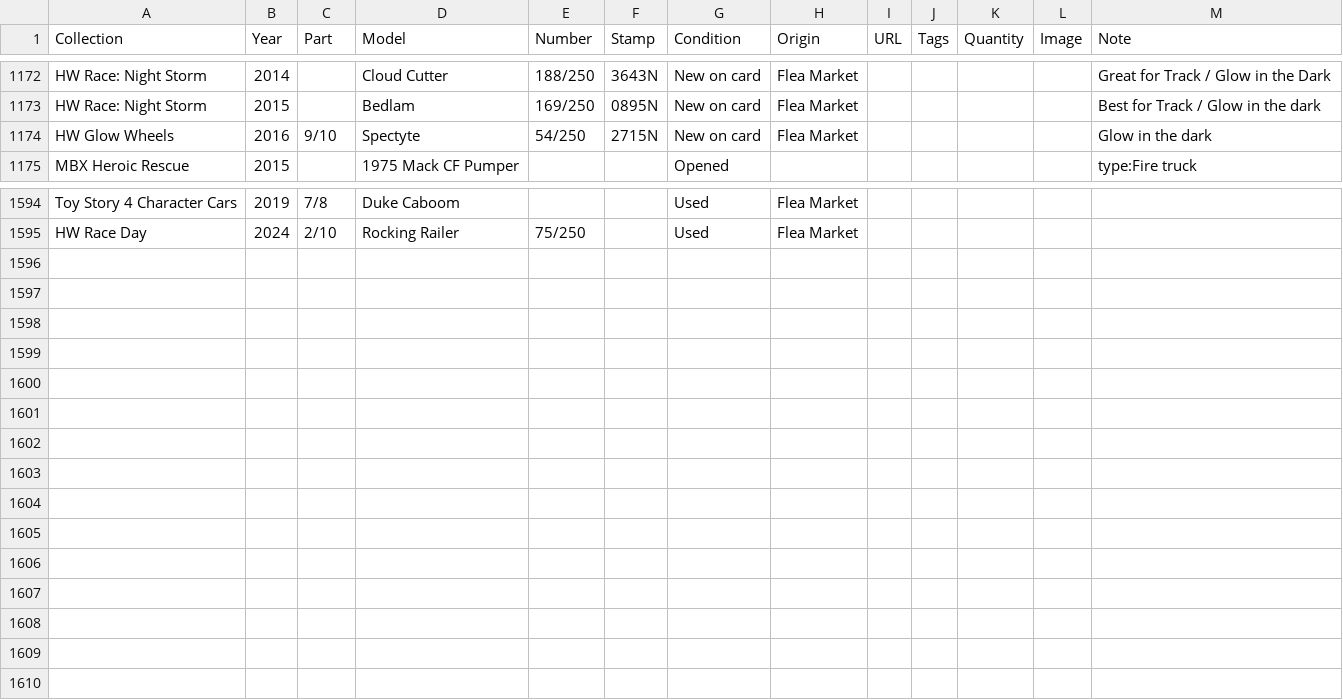
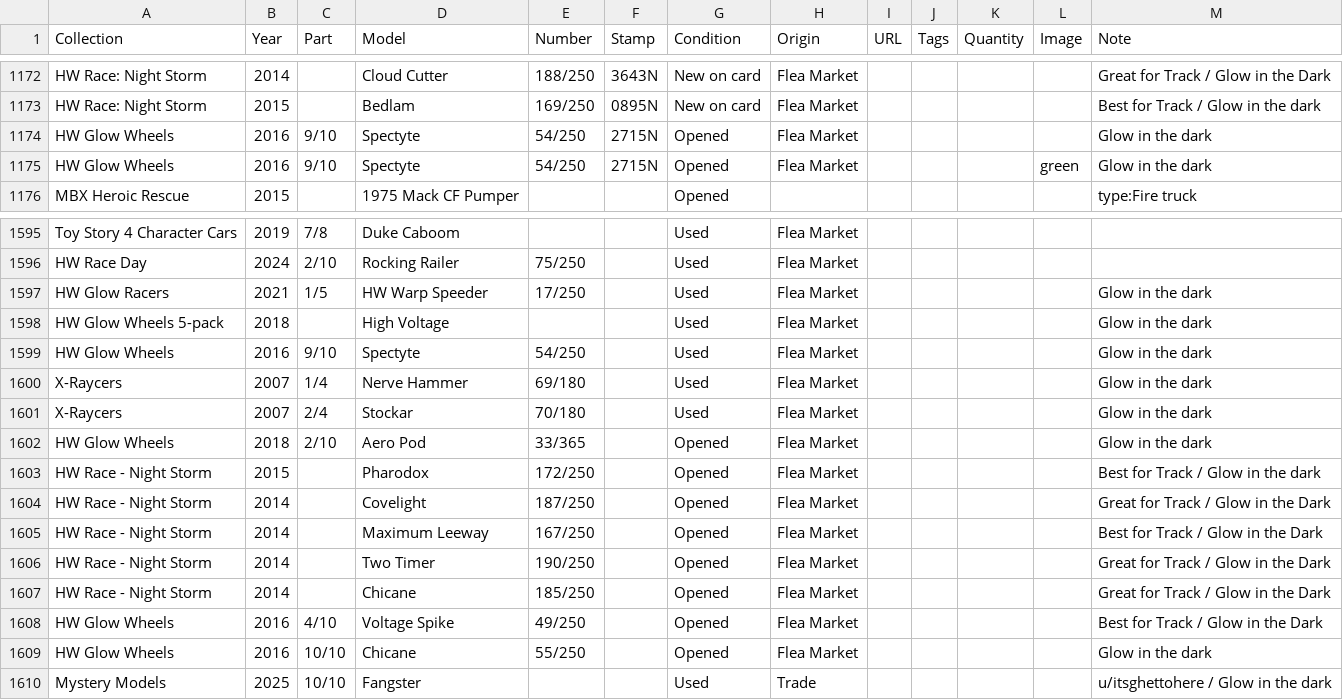
Before and after one commit to TotKindGott/totkindgott.GitHub.io, a CSV file: collection.csv, drawn as a sheet; only a part is shown, gaps mark what is left out.

Commit message:
glow-in-the-dark collection update

```diff
--- a/collection.csv
+++ b/collection.csv
@@ -1173,3 +1173,4 @@ HW Race: Night Storm,2014,,Cloud Cutter,188/250,3643N,New on card,Flea Market,,,
 HW Race: Night Storm,2015,,Bedlam,169/250,0895N,New on card,Flea Market,,,,,Best for Track / Glow in the dark
-HW Glow Wheels,2016,9/10,Spectyte,54/250,2715N,New on card,Flea Market,,,,,Glow in the dark
+HW Glow Wheels,2016,9/10,Spectyte,54/250,2715N,Opened,Flea Market,,,,,Glow in the dark
+HW Glow Wheels,2016,9/10,Spectyte,54/250,2715N,Opened,Flea Market,,,,green,Glow in the dark
 MBX Heroic Rescue,2015,,1975 Mack CF Pumper,,,Opened,,,,,,type:Fire truck
@@ -1595 +1596,15 @@ Toy Story 4 Character Cars,2019,7/8,Duke Caboom,,,Used,Flea Market,,,,,
 HW Race Day,2024,2/10,Rocking Railer,75/250,,Used,Flea Market,,,,,
+HW Glow Racers,2021,1/5,HW Warp Speeder,17/250,,Used,Flea Market,,,,,Glow in the dark
+HW Glow Wheels 5-pack,2018,,High Voltage,,,Used,Flea Market,,,,,Glow in the dark
+HW Glow Wheels,2016,9/10,Spectyte,54/250,,Used,Flea Market,,,,,Glow in the dark
+X-Raycers,2007,1/4,Nerve Hammer,69/180,,Used,Flea Market,,,,,Glow in the dark
+X-Raycers,2007,2/4,Stockar,70/180,,Used,Flea Market,,,,,Glow in the dark
+HW Glow Wheels,2018,2/10,Aero Pod,33/365,,Opened,Flea Market,,,,,Glow in the dark
+HW Race - Night Storm,2015,,Pharodox,172/250,,Opened,Flea Market,,,,,Best for Track / Glow in the dark
+HW Race - Night Storm,2014,,Covelight,187/250,,Opened,Flea Market,,,,,Great for Track / Glow in the Dark
+HW Race - Night Storm,2014,,Maximum Leeway,167/250,,Opened,Flea Market,,,,,Best for Track / Glow in the Dark
+HW Race - Night Storm,2014,,Two Timer,190/250,,Opened,Flea Market,,,,,Great for Track / Glow in the Dark
+HW Race - Night Storm,2014,,Chicane,185/250,,Opened,Flea Market,,,,,Great for Track / Glow in the Dark
+HW Glow Wheels,2016,4/10,Voltage Spike,49/250,,Opened,Flea Market,,,,,Best for Track / Glow in the Dark
+HW Glow Wheels,2016,10/10,Chicane,55/250,,Opened,Flea Market,,,,,Glow in the dark
+Mystery Models,2025,10/10,Fangster,,,Used,Trade,,,,,u/itsghettohere / Glow in the dark
```
Also changed, not shown: 20 other files.
